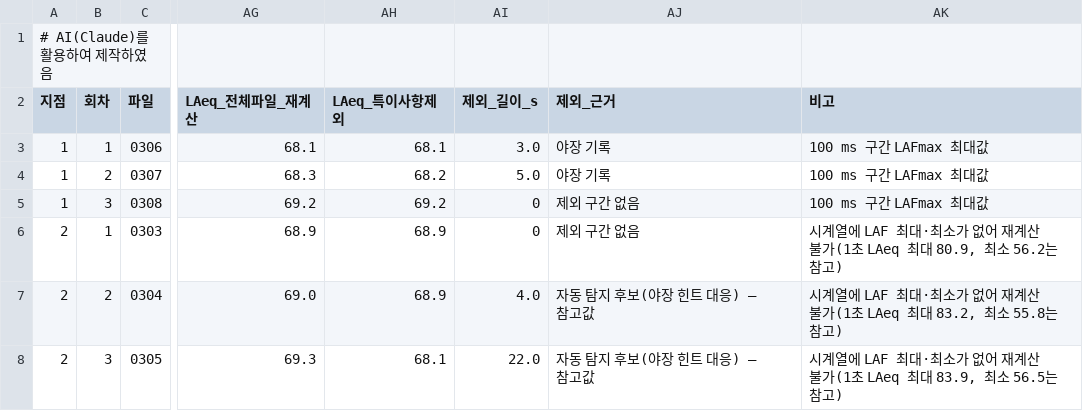
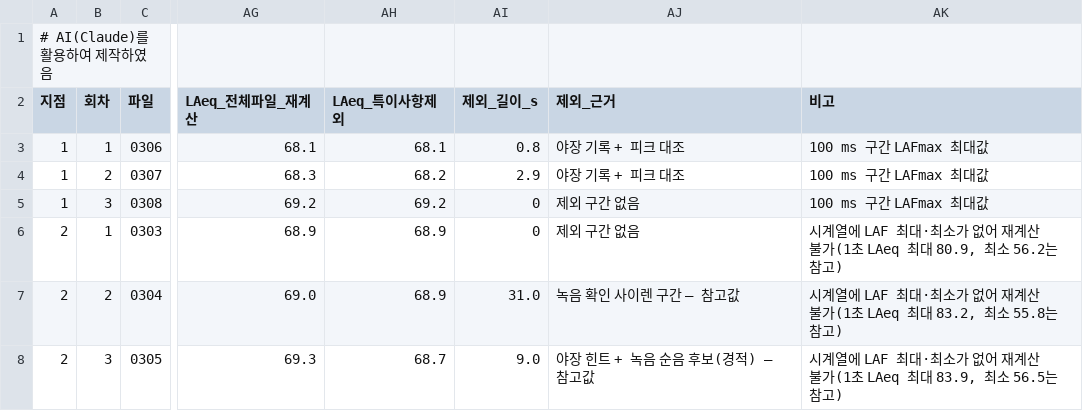
Before and after one commit to unhappysu/SORI, a CSV file: field_measurement/2026-10-22/results/회차별_소음지표.csv, drawn as a sheet; only a part is shown, gaps mark what is left out; the diff names each change by its address in the sheet, - before the commit and + after, or states it on an @@ line.

```diff
--- a/field_measurement/2026-10-22/results/회차별_소음지표.csv
+++ b/field_measurement/2026-10-22/results/회차별_소음지표.csv
-AI3 (제외_길이_s): 3.0
+AI3 (제외_길이_s): 0.8
-AJ3:AJ4 (제외_근거): 야장 기록
+AJ3:AJ4 (제외_근거): 야장 기록 + 피크 대조
-AI4 (제외_길이_s): 5.0
+AI4 (제외_길이_s): 2.9
-AI7 (제외_길이_s): 4.0
+AI7 (제외_길이_s): 31.0
-AJ7 (제외_근거): 자동 탐지 후보(야장 힌트 대응) — 참고값
+AJ7 (제외_근거): 녹음 확인 사이렌 구간 — 참고값
-AH8 (LAeq_특이사항제외): 68.1
+AH8 (LAeq_특이사항제외): 68.7
-AI8 (제외_길이_s): 22.0
+AI8 (제외_길이_s): 9.0
-AJ8 (제외_근거): 자동 탐지 후보(야장 힌트 대응) — 참고값
+AJ8 (제외_근거): 야장 힌트 + 녹음 순음 후보(경적) — 참고값
```
Also changed, not shown: field_measurement/2026-10-22/model_validation/모델검증_입력자료.csv, field_measurement/2026-10-22/results/지점간_LAeq_차이.csv, 40 other files.
